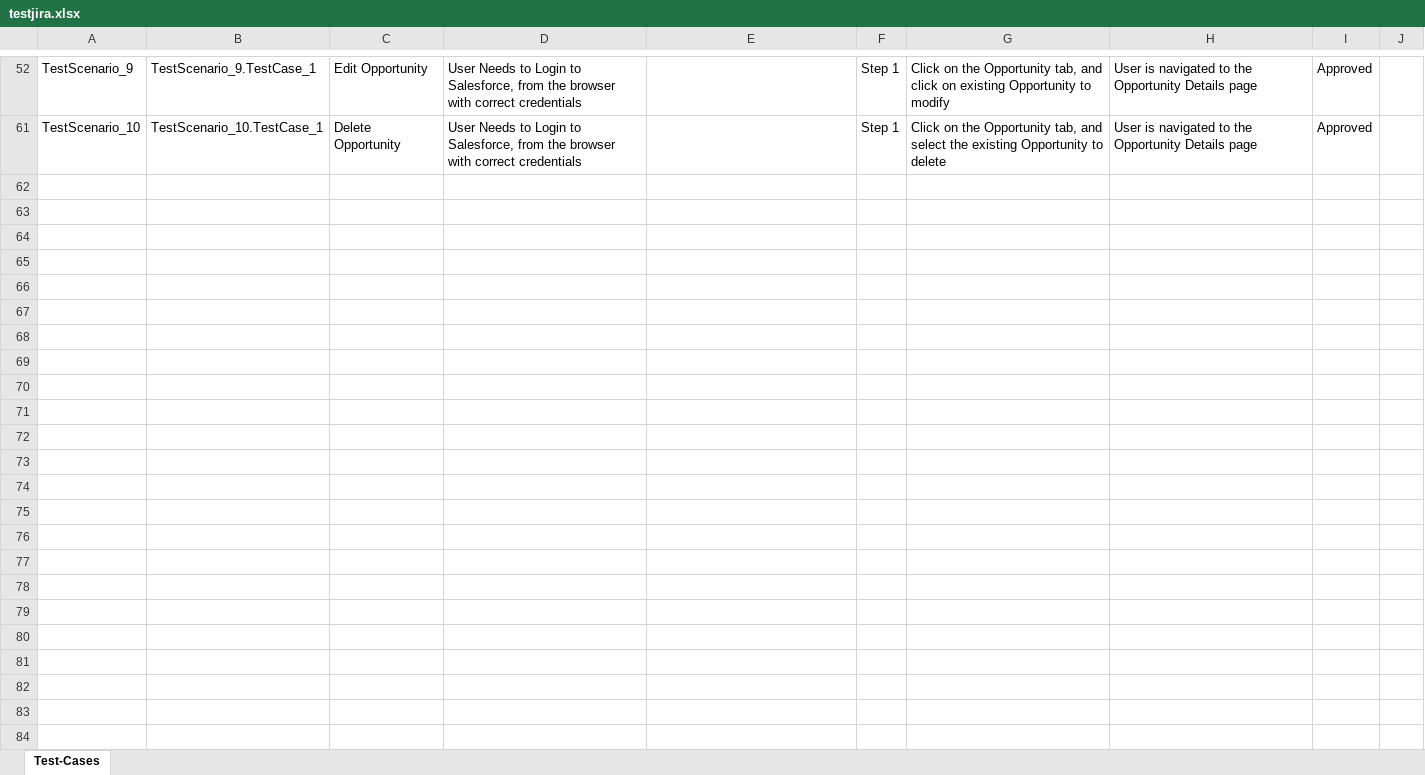
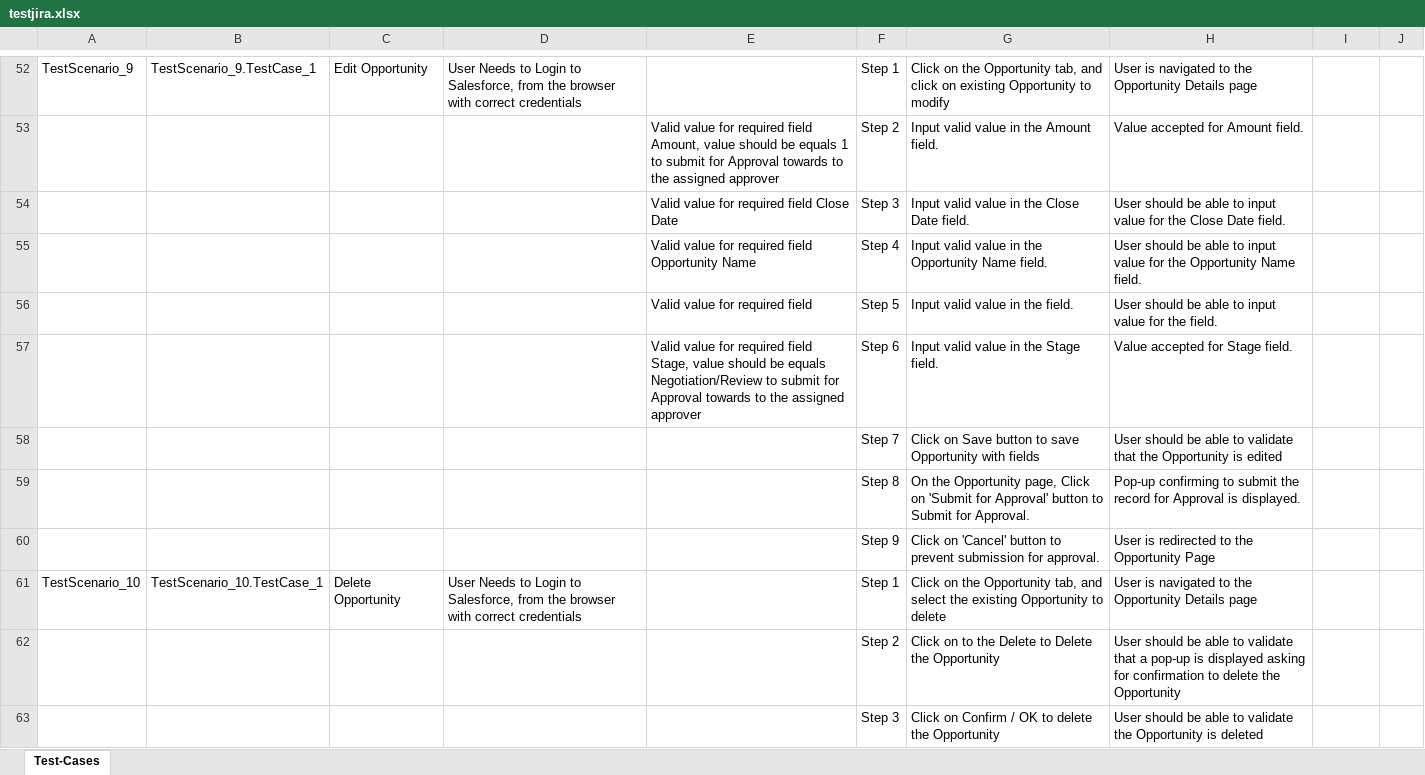
Before and after one commit to ShaikMohamedIrfan/chikku123, an Excel workbook: testjira.xlsx, sheet Test-Cases, drawn as a sheet; only a part is shown, gaps mark what is left out; values as stored, in another font and other column widths than the file's, no borders; table styles not drawn; the diff covers the shown part only; the diff names each change by its address in the sheet, - before the commit and + after, or states it on an @@ line.

Commit message:
Initial Commit for Verification of Test cases

```diff
--- a/testjira.xlsx (sheet Test-Cases)
+++ b/testjira.xlsx (sheet Test-Cases)
-I52: Approved
+I52: (empty)
@@ row 53 unhidden:  |  |  |  | Valid value for required field Amount, value should be equals 1 to submit for Approval towards to the assigned approver | Step 2 | Input valid value in the Amount field. | Value accepted for Amount field. @@
@@ row 54 unhidden:  |  |  |  | Valid value for required field Close Date | Step 3 | Input valid value in the Close Date field. | User should be able to input value for the Close Date field. @@
@@ row 55 unhidden:  |  |  |  | Valid value for required field Opportunity Name | Step 4 | Input valid value in the Opportunity Name field. | User should be able to input value for the Opportunity Name field. @@
@@ row 56 unhidden:  |  |  |  | Valid value for required field | Step 5 | Input valid value in the field. | User should be able to input value for the field. @@
@@ row 57 unhidden:  |  |  |  | Valid value for required field Stage, value should be equals Negotiation/Review to submit for Approval towards to the assigned approver | Step 6 | Input valid value in the Stage field. | Value accepted for Stage field. @@
@@ row 58 unhidden:  |  |  |  |  | Step 7 | Click on Save button to save Opportunity with fields | User should be able to validate that the Opportunity is edited @@
@@ row 59 unhidden:  |  |  |  |  | Step 8 | On the Opportunity page, Click on 'Submit for Approval' button to Submit for Approval. | Pop-up confirming to submit the record for Approval is displayed. @@
@@ row 60 unhidden:  |  |  |  |  | Step 9 | Click on 'Cancel' button to prevent submission for approval. | User is redirected to the Opportunity Page @@
-I61: Approved
+I61: (empty)
@@ row 62 unhidden:  |  |  |  |  | Step 2 | Click on to the Delete to Delete the Opportunity | User should be able to validate that a pop-up is displayed asking for confirmation to delete the Opportunity @@
@@ row 63 unhidden:  |  |  |  |  | Step 3 | Click on Confirm / OK to delete the Opportunity | User should be able to validate the Opportunity is deleted @@
```
Also changed, not shown: 42 hidden or unhidden rows and 12 edited cells elsewhere in this sheet.
